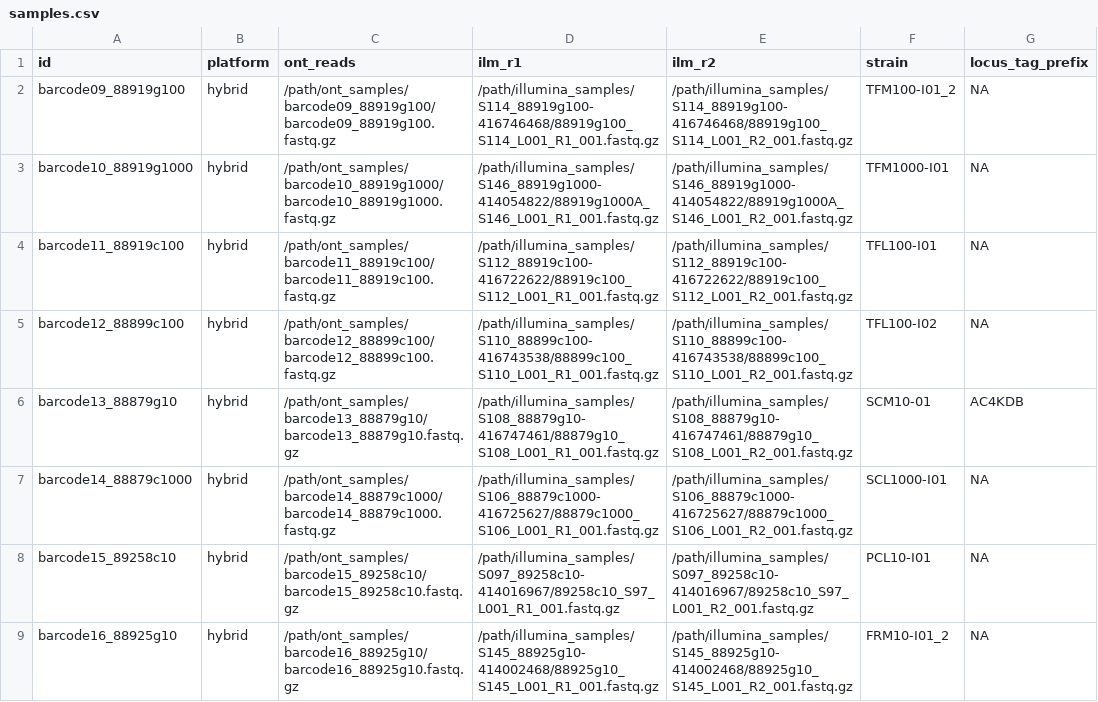
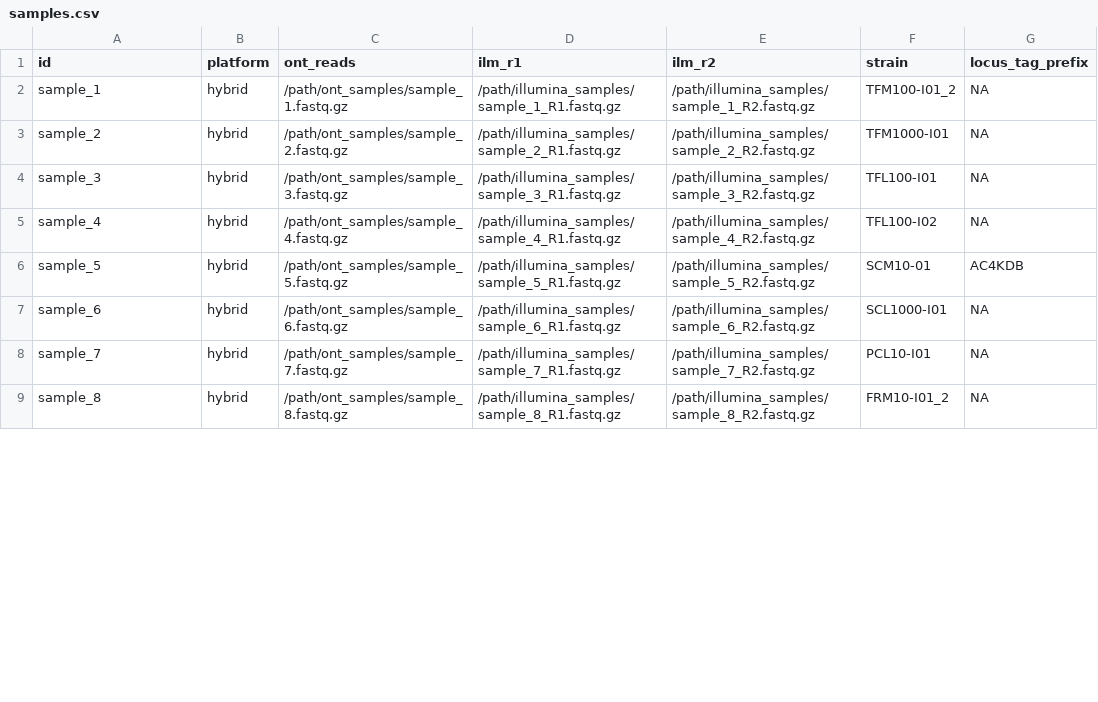
Before and after one commit to EricCT-111/EAGER_Isolates_Bacteria, a CSV file: samples.csv, drawn as a sheet; only a part is shown; the diff covers the shown part only.

Commit message:
Update samples.csv

```diff
--- a/samples.csv
+++ b/samples.csv
@@ -1,9 +1,9 @@
 id,platform,ont_reads,ilm_r1,ilm_r2,strain,locus_tag_prefix
-barcode09_88919g100,hybrid,/path/ont_samples/barcode09_88919g100/barcode09_88919g100.fastq.gz,/path/illumina_samples/S114_88919g100-416746468/88919g100_S114_L001_R1_001.fastq.gz,/path/illumina_samples/S114_88919g100-416746468/88919g100_S114_L001_R2_001.fastq.gz,TFM100-I01_2,NA
-barcode10_88919g1000,hybrid,/path/ont_samples/barcode10_88919g1000/barcode10_88919g1000.fastq.gz,/path/illumina_samples/S146_88919g1000-414054822/88919g1000A_S146_L001_R1_001.fastq.gz,/path/illumina_samples/S146_88919g1000-414054822/88919g1000A_S146_L001_R2_001.fastq.gz,TFM1000-I01,NA
-barcode11_88919c100,hybrid,/path/ont_samples/barcode11_88919c100/barcode11_88919c100.fastq.gz,/path/illumina_samples/S112_88919c100-416722622/88919c100_S112_L001_R1_001.fastq.gz,/path/illumina_samples/S112_88919c100-416722622/88919c100_S112_L001_R2_001.fastq.gz,TFL100-I01,NA
-barcode12_88899c100,hybrid,/path/ont_samples/barcode12_88899c100/barcode12_88899c100.fastq.gz,/path/illumina_samples/S110_88899c100-416743538/88899c100_S110_L001_R1_001.fastq.gz,/path/illumina_samples/S110_88899c100-416743538/88899c100_S110_L001_R2_001.fastq.gz,TFL100-I02,NA
-barcode13_88879g10,hybrid,/path/ont_samples/barcode13_88879g10/barcode13_88879g10.fastq.gz,/path/illumina_samples/S108_88879g10-416747461/88879g10_S108_L001_R1_001.fastq.gz,/path/illumina_samples/S108_88879g10-416747461/88879g10_S108_L001_R2_001.fastq.gz,SCM10-01,AC4KDB
-barcode14_88879c1000,hybrid,/path/ont_samples/barcode14_88879c1000/barcode14_88879c1000.fastq.gz,/path/illumina_samples/S106_88879c1000-416725627/88879c1000_S106_L001_R1_001.fastq.gz,/path/illumina_samples/S106_88879c1000-416725627/88879c1000_S106_L001_R2_001.fastq.gz,SCL1000-I01,NA
-barcode15_89258c10,hybrid,/path/ont_samples/barcode15_89258c10/barcode15_89258c10.fastq.gz,/path/illumina_samples/S097_89258c10-414016967/89258c10_S97_L001_R1_001.fastq.gz,/path/illumina_samples/S097_89258c10-414016967/89258c10_S97_L001_R2_001.fastq.gz,PCL10-I01,NA
-barcode16_88925g10,hybrid,/path/ont_samples/barcode16_88925g10/barcode16_88925g10.fastq.gz,/path/illumina_samples/S145_88925g10-414002468/88925g10_S145_L001_R1_001.fastq.gz,/path/illumina_samples/S145_88925g10-414002468/88925g10_S145_L001_R2_001.fastq.gz,FRM10-I01_2,NA
+sample_1,hybrid,/path/ont_samples/sample_1.fastq.gz,/path/illumina_samples/sample_1_R1.fastq.gz,/path/illumina_samples/sample_1_R2.fastq.gz,TFM100-I01_2,NA
+sample_2,hybrid,/path/ont_samples/sample_2.fastq.gz,/path/illumina_samples/sample_2_R1.fastq.gz,/path/illumina_samples/sample_2_R2.fastq.gz,TFM1000-I01,NA
+sample_3,hybrid,/path/ont_samples/sample_3.fastq.gz,/path/illumina_samples/sample_3_R1.fastq.gz,/path/illumina_samples/sample_3_R2.fastq.gz,TFL100-I01,NA
+sample_4,hybrid,/path/ont_samples/sample_4.fastq.gz,/path/illumina_samples/sample_4_R1.fastq.gz,/path/illumina_samples/sample_4_R2.fastq.gz,TFL100-I02,NA
+sample_5,hybrid,/path/ont_samples/sample_5.fastq.gz,/path/illumina_samples/sample_5_R1.fastq.gz,/path/illumina_samples/sample_5_R2.fastq.gz,SCM10-01,AC4KDB
+sample_6,hybrid,/path/ont_samples/sample_6.fastq.gz,/path/illumina_samples/sample_6_R1.fastq.gz,/path/illumina_samples/sample_6_R2.fastq.gz,SCL1000-I01,NA
+sample_7,hybrid,/path/ont_samples/sample_7.fastq.gz,/path/illumina_samples/sample_7_R1.fastq.gz,/path/illumina_samples/sample_7_R2.fastq.gz,PCL10-I01,NA
+sample_8,hybrid,/path/ont_samples/sample_8.fastq.gz,/path/illumina_samples/sample_8_R1.fastq.gz,/path/illumina_samples/sample_8_R2.fastq.gz,FRM10-I01_2,NA
```
Also changed, not shown: 21 edited cells elsewhere in this file.
